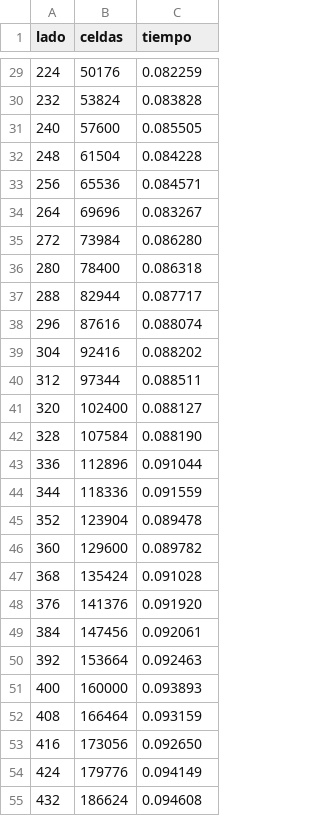
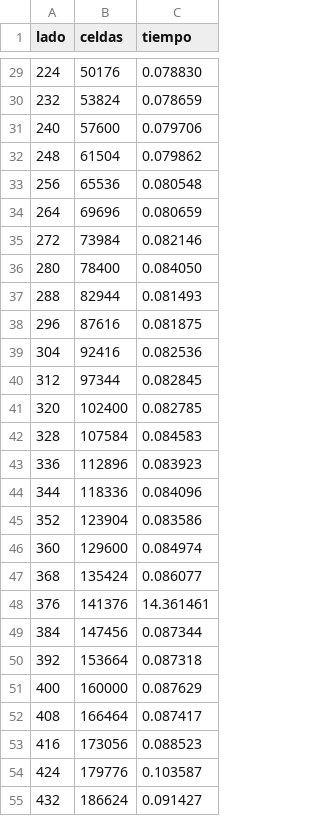
Before and after one commit to BastyZ/gameOfLife, a CSV file: opencl_results.csv, drawn as a sheet; only a part is shown, gaps mark what is left out; the diff covers the shown part only.

```diff
--- a/opencl_results.csv
+++ b/opencl_results.csv
@@ -29,27 +29,27 @@ lado;celdas;tiempo
-224;50176;0.082259
-232;53824;0.083828
-240;57600;0.085505
-248;61504;0.084228
-256;65536;0.084571
-264;69696;0.083267
-272;73984;0.086280
-280;78400;0.086318
-288;82944;0.087717
-296;87616;0.088074
-304;92416;0.088202
-312;97344;0.088511
-320;102400;0.088127
-328;107584;0.088190
-336;112896;0.091044
-344;118336;0.091559
-352;123904;0.089478
-360;129600;0.089782
-368;135424;0.091028
-376;141376;0.091920
-384;147456;0.092061
-392;153664;0.092463
-400;160000;0.093893
-408;166464;0.093159
-416;173056;0.092650
-424;179776;0.094149
-432;186624;0.094608
+224;50176;0.078830
+232;53824;0.078659
+240;57600;0.079706
+248;61504;0.079862
+256;65536;0.080548
+264;69696;0.080659
+272;73984;0.082146
+280;78400;0.084050
+288;82944;0.081493
+296;87616;0.081875
+304;92416;0.082536
+312;97344;0.082845
+320;102400;0.082785
+328;107584;0.084583
+336;112896;0.083923
+344;118336;0.084096
+352;123904;0.083586
+360;129600;0.084974
+368;135424;0.086077
+376;141376;14.361461
+384;147456;0.087344
+392;153664;0.087318
+400;160000;0.087629
+408;166464;0.087417
+416;173056;0.088523
+424;179776;0.103587
+432;186624;0.091427
```
Also changed, not shown: 100 edited cells elsewhere in this file, CUDA_results.csv, 2 other files.
